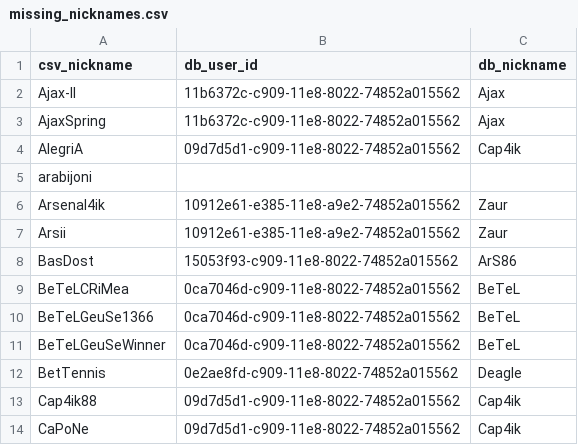
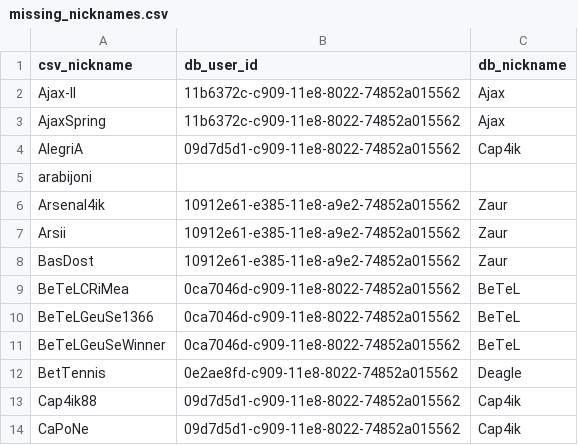
Before and after one commit to okletsov/populate-old-results, a CSV file: data_files/missing_nicknames.csv, drawn as a sheet; only a part is shown.

Commit message:
fixing username for BasDost

```diff
--- a/data_files/missing_nicknames.csv
+++ b/data_files/missing_nicknames.csv
@@ -7,3 +7,3 @@ Arsenal4ik,10912e61-e385-11e8-a9e2-74852a015562,Zaur
 Arsii,10912e61-e385-11e8-a9e2-74852a015562,Zaur
-BasDost,15053f93-c909-11e8-8022-74852a015562,ArS86
+BasDost,10912e61-e385-11e8-a9e2-74852a015562,Zaur
 BeTeLCRiMea,0ca7046d-c909-11e8-8022-74852a015562,BeTeL
```
